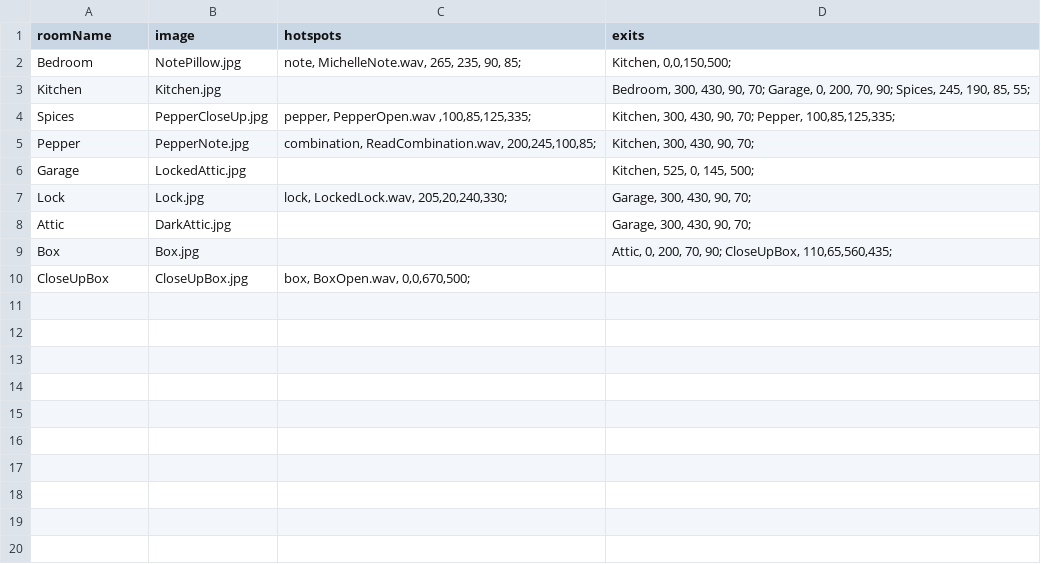
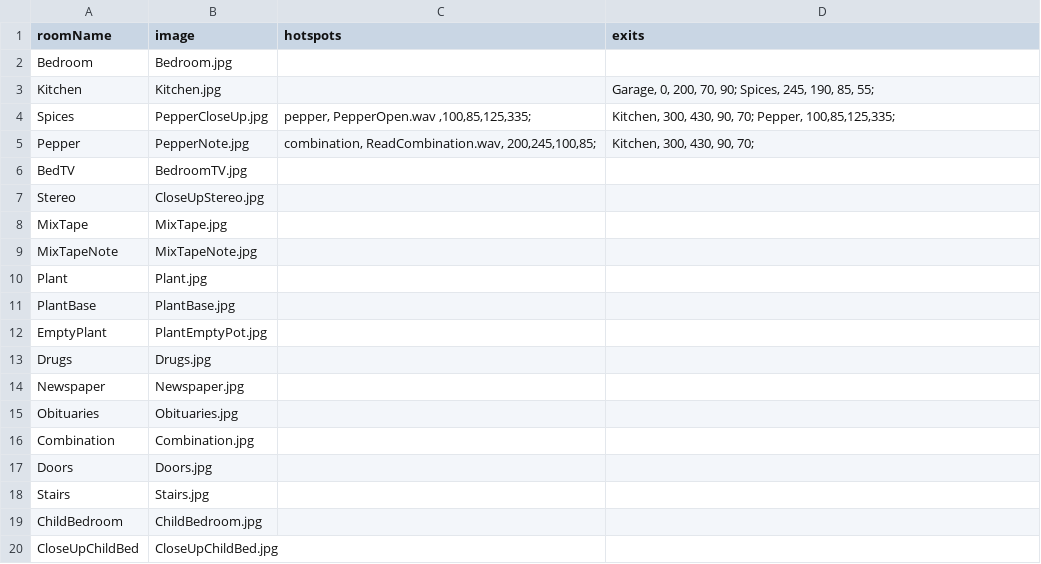
Before and after one commit to rosella500/ScavengerHunt, a CSV file: Rooms.csv, drawn as a sheet; only a part is shown; the shorter side is filled out with more unchanged rows; the diff covers the shown part only.

Commit message:
Updated Rooms csv
Added all rooms and corresponding jpgs to csv

```diff
--- a/Rooms.csv
+++ b/Rooms.csv
@@ -1,5 +1,20 @@
 roomName,image,hotspots,exits
-Bedroom,NotePillow.jpg,"note, MichelleNote.wav, 265, 235, 90, 85;","Kitchen, 0,0,150,500;"
-Kitchen,Kitchen.jpg,,"Bedroom, 300, 430, 90, 70; Garage, 0, 200, 70, 90; Spices, 245, 190, 85, 55;"
+Bedroom,Bedroom.jpg,,
+Kitchen,Kitchen.jpg,,"Garage, 0, 200, 70, 90; Spices, 245, 190, 85, 55;"
 Spices,PepperCloseUp.jpg,"pepper, PepperOpen.wav ,100,85,125,335;","Kitchen, 300, 430, 90, 70; Pepper, 100,85,125,335;"
 Pepper,PepperNote.jpg,"combination, ReadCombination.wav, 200,245,100,85;","Kitchen, 300, 430, 90, 70;"
+BedTV,BedroomTV.jpg,,
+Stereo,CloseUpStereo.jpg,,
+MixTape,MixTape.jpg,,
+MixTapeNote,MixTapeNote.jpg,,
+Plant,Plant.jpg,,
+PlantBase,PlantBase.jpg,,
+EmptyPlant,PlantEmptyPot.jpg,,
+Drugs,Drugs.jpg,,
+Newspaper,Newspaper.jpg,,
+Obituaries,Obituaries.jpg,,
+Combination,Combination.jpg,,
+Doors,Doors.jpg,,
+Stairs,Stairs.jpg,,
+ChildBedroom,ChildBedroom.jpg,,
+CloseUpChildBed,CloseUpChildBed.jpg,,
```
Also changed, not shown: 11 added rows elsewhere in this file.
